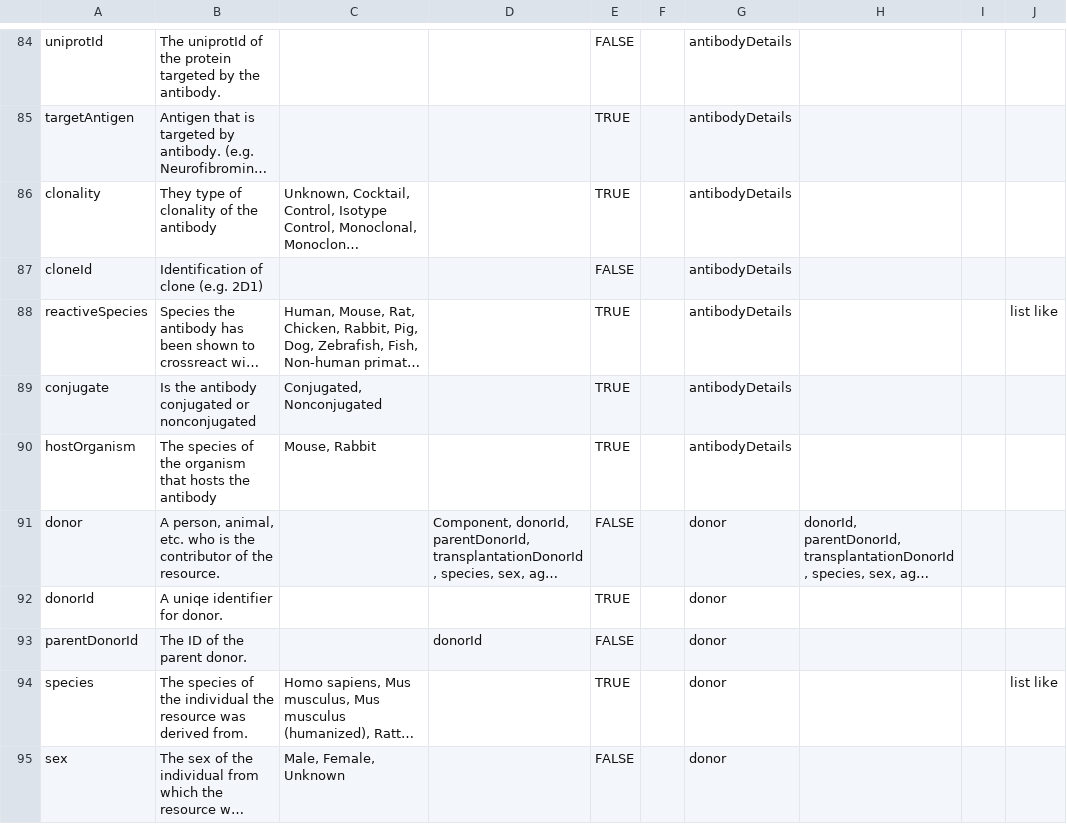
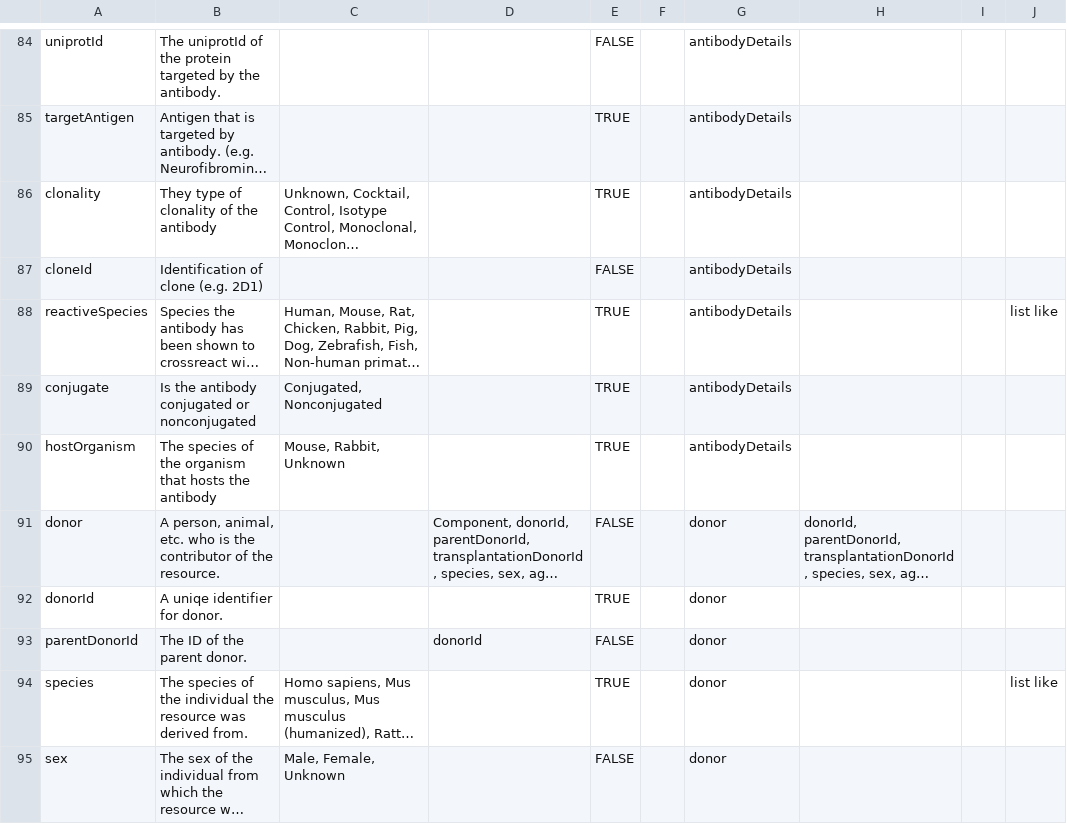
Before and after one commit to nf-osi/nf-research-tools-schema, a CSV file: nf_research_tools.rdb.model.csv, drawn as a sheet; only a part is shown, gaps mark what is left out; long unchanged cells end in …; the diff names each change by its address in the sheet, - before the commit and + after, or states it on an @@ line.

Commit message:
Update nf_research_tools.rdb.model.csv

```diff
--- a/nf_research_tools.rdb.model.csv
+++ b/nf_research_tools.rdb.model.csv
-C90: Mouse, Rabbit
+C90: Mouse, Rabbit, Unknown
```
